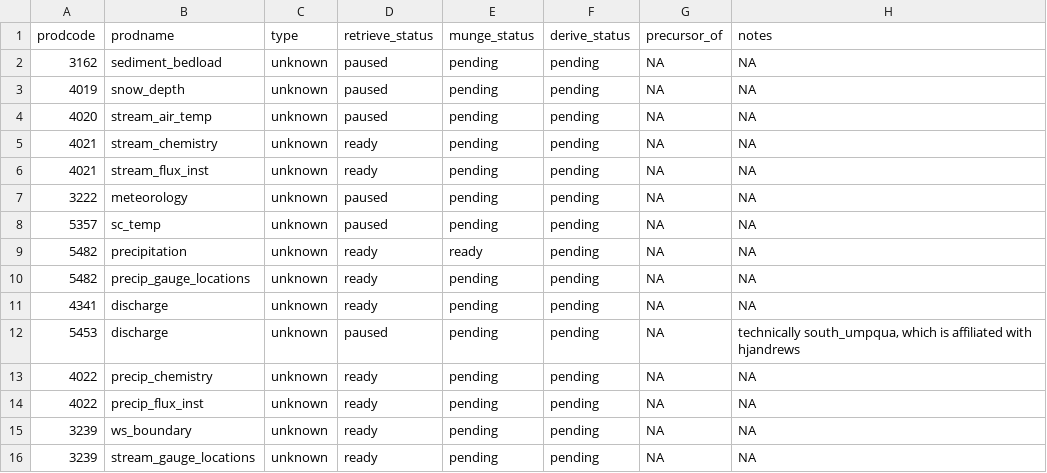
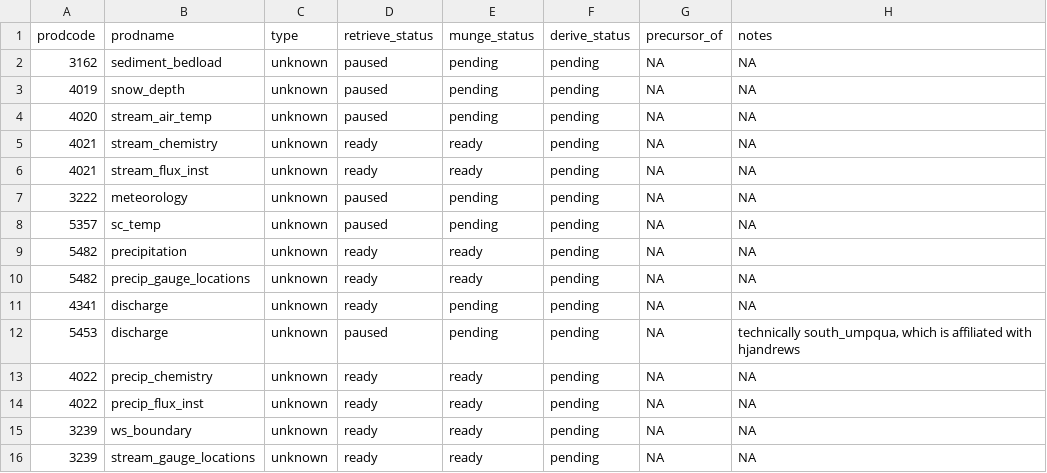
Before and after one commit to MacroSHEDS/data_processing, a CSV file: src/lter/hjandrews/products.csv, drawn as a sheet.

Commit message:
ran new mungers successfully; small bugfix; cleaned out old files

```diff
--- a/src/lter/hjandrews/products.csv
+++ b/src/lter/hjandrews/products.csv
@@ -4,4 +4,4 @@ prodcode,prodname,type,retrieve_status,munge_status,derive_status,precursor_of,n
 4020,stream_air_temp,unknown,paused,pending,pending,NA,NA
-4021,stream_chemistry,unknown,ready,pending,pending,NA,NA
-4021,stream_flux_inst,unknown,ready,pending,pending,NA,NA
+4021,stream_chemistry,unknown,ready,ready,pending,NA,NA
+4021,stream_flux_inst,unknown,ready,ready,pending,NA,NA
 3222,meteorology,unknown,paused,pending,pending,NA,NA
@@ -9,8 +9,8 @@ prodcode,prodname,type,retrieve_status,munge_status,derive_status,precursor_of,n
 5482,precipitation,unknown,ready,ready,pending,NA,NA
-5482,precip_gauge_locations,unknown,ready,pending,pending,NA,NA
+5482,precip_gauge_locations,unknown,ready,ready,pending,NA,NA
 4341,discharge,unknown,ready,pending,pending,NA,NA
 5453,discharge,unknown,paused,pending,pending,NA,"technically south_umpqua, which is affiliated with hjandrews"
-4022,precip_chemistry,unknown,ready,pending,pending,NA,NA
-4022,precip_flux_inst,unknown,ready,pending,pending,NA,NA
-3239,ws_boundary,unknown,ready,pending,pending,NA,NA
-3239,stream_gauge_locations,unknown,ready,pending,pending,NA,NA
+4022,precip_chemistry,unknown,ready,ready,pending,NA,NA
+4022,precip_flux_inst,unknown,ready,ready,pending,NA,NA
+3239,ws_boundary,unknown,ready,ready,pending,NA,NA
+3239,stream_gauge_locations,unknown,ready,ready,pending,NA,NA
```
Also changed, not shown: 6 other files.
